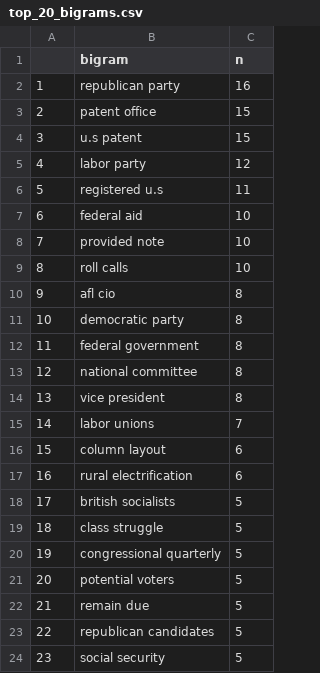
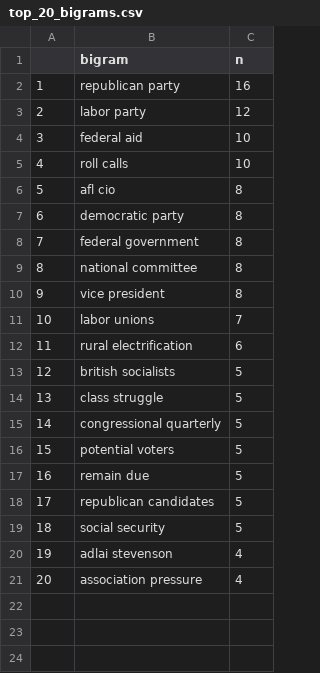
Before and after one commit to blangumd/CompText_Jour_FinalProject, a CSV file: data/top_20_bigrams.csv, drawn as a sheet; removed rows and columns are numbered as before the commit, all else as after; the diff names each change by its address in the sheet, - before the commit and + after, or states it on an @@ line.

```diff
--- a/data/top_20_bigrams.csv
+++ b/data/top_20_bigrams.csv
-row 3: 2 | patent office | 15
-row 4: 3 | u.s patent | 15
@@ column A renumbered between rows 3 and 19 @@
-row 6: 5 | registered u.s | 11
-row 8: 7 | provided note | 10
-row 16: 15 | column layout | 6
+row 20: 19 | adlai stevenson | 4
+row 21: 20 | association pressure | 4
```
Also changed, not shown: data/article_index.csv, data/bigram_counts.csv, 6 other files.
